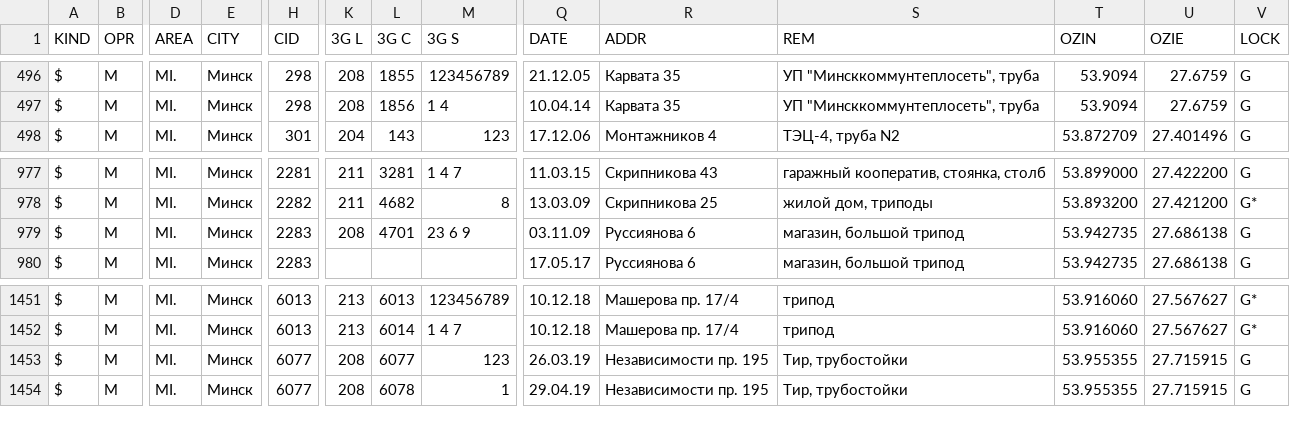
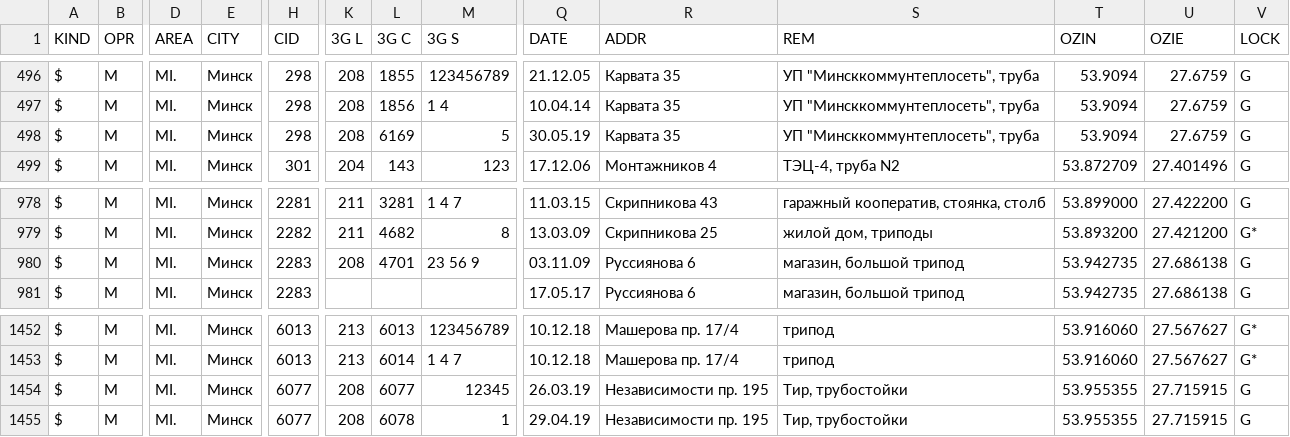
Before and after one commit to BelCellTracker/csv, a CSV file: MTS/Minsk.csv, drawn as a sheet; only a part is shown, gaps mark what is left out; addresses are those after the commit; rows hold the shown columns only; the diff names each change by its address in the sheet, - before the commit and + after, or states it on an @@ line.

Commit message:
3 files | M  MTS/Minsk.csv, M  MTS/Mio.csv, M  Velcom/Mio.csv

```diff
--- a/MTS/Minsk.csv
+++ b/MTS/Minsk.csv
+row 498: $ | M | MI. | Минск | 298 | 208 | 6169 | 5 | 30.05.19 | Карвата 35 | УП "Минсккоммунтеплосеть", труба | 53.9094 | 27.6759 | G
-M980 (3G S): 23 6 9
+M980 (3G S): 23 56 9
-M1454 (3G S): 123
+M1454 (3G S): 12345
```
Also changed, not shown: MTS/Mio.csv, Velcom/Mio.csv.
